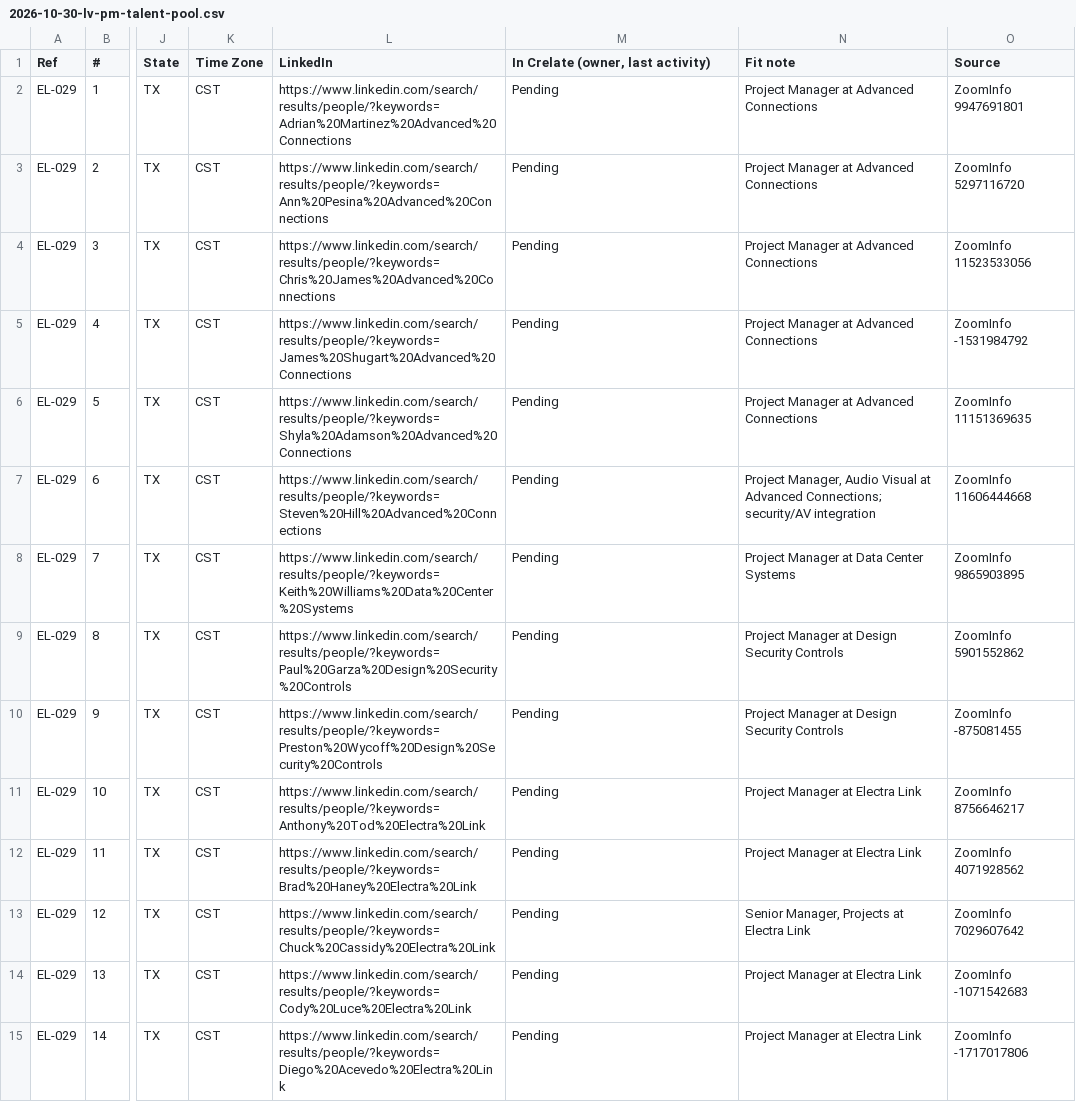
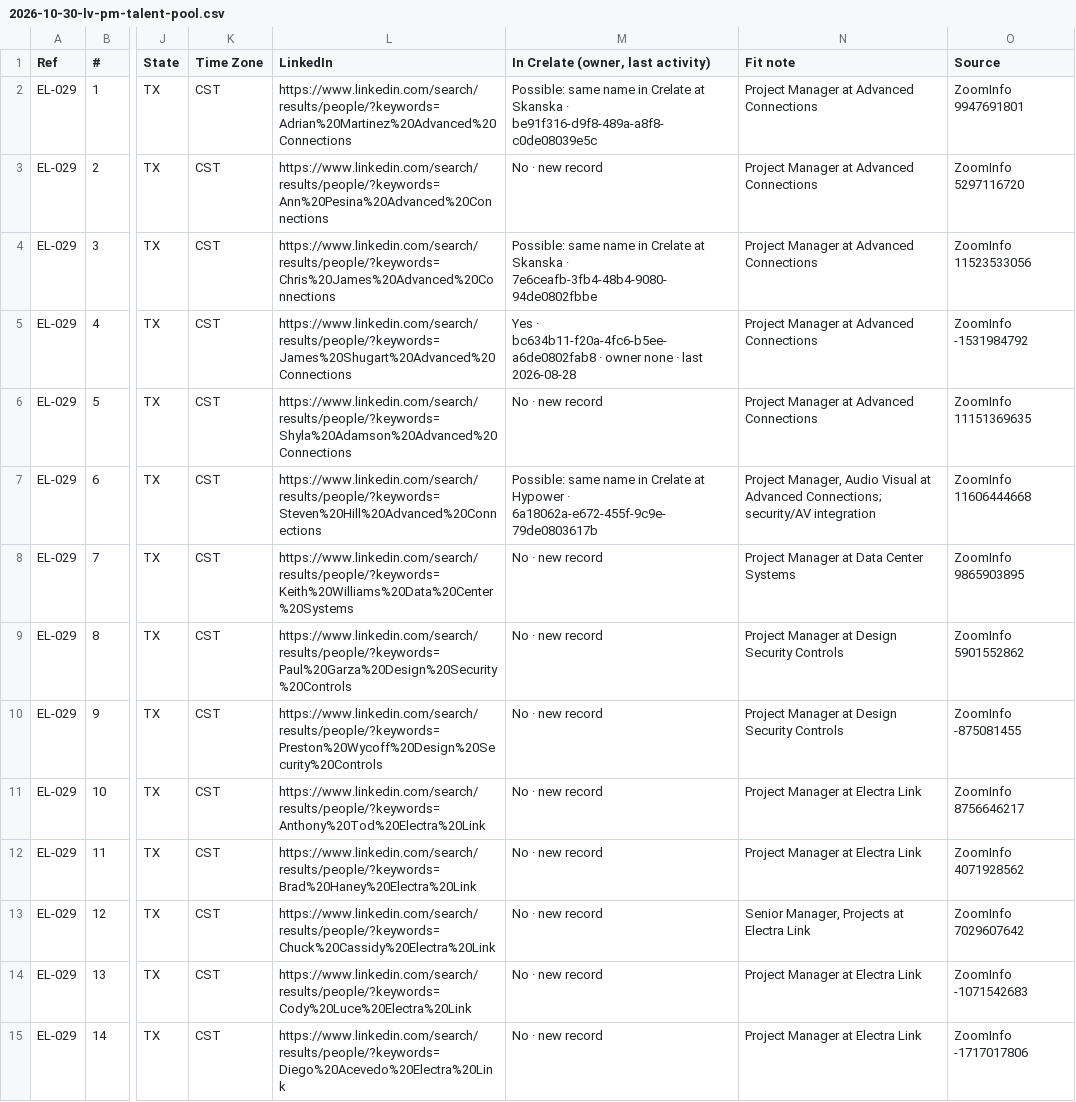
Before and after one commit to EdenExec/Agent-Builder, a CSV file: employees/scout/leads/2026-10-30-lv-pm-talent-pool.csv, drawn as a sheet; only a part is shown, gaps mark what is left out; the diff covers the shown part only; the diff names each change by its address in the sheet, - before the commit and + after, or states it on an @@ line.

```diff
--- a/employees/scout/leads/2026-10-30-lv-pm-talent-pool.csv
+++ b/employees/scout/leads/2026-10-30-lv-pm-talent-pool.csv
-M2: Pending
+M2: Possible: same name in Crelate at Skanska · be91f316-d9f8-489a-a8f8-c0de08039e5c
-M3: Pending
+M3: No · new record
-M4: Pending
+M4: Possible: same name in Crelate at Skanska · 7e6ceafb-3fb4-48b4-9080-94de0802fbbe
-M5: Pending
+M5: Yes · bc634b11-f20a-4fc6-b5ee-a6de0802fab8 · owner none · last 2026-08-28
-M6: Pending
+M6: No · new record
-M7: Pending
+M7: Possible: same name in Crelate at Hypower · 6a18062a-e672-455f-9c9e-79de0803617b
-M8:M15: Pending
+M8:M15: No · new record
```
Also changed, not shown: 120 edited cells elsewhere in this file, 5 other files.
